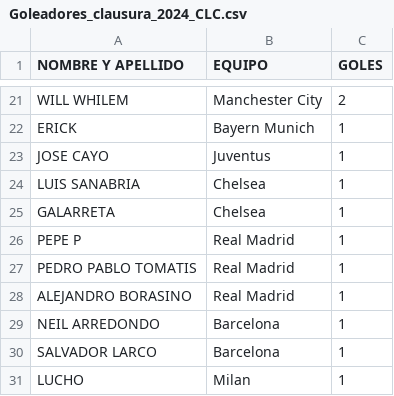
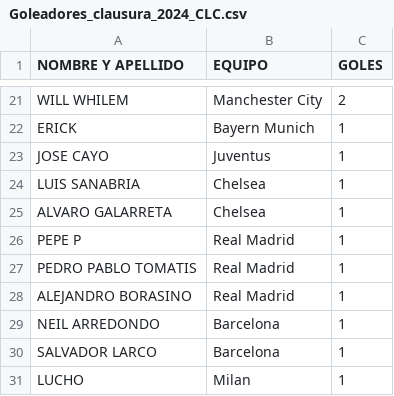
Before and after one commit to jsaraviadrago/verbose-system, a CSV file: Goleadores_clausura_2024_CLC.csv, drawn as a sheet; only a part is shown, gaps mark what is left out.

Commit message:
Fix CSV formatting and add missing player data

```diff
--- a/Goleadores_clausura_2024_CLC.csv
+++ b/Goleadores_clausura_2024_CLC.csv
@@ -24,3 +24,3 @@ JOSE CAYO,Juventus,1
 LUIS SANABRIA,Chelsea,1
-GALARRETA,Chelsea,1
+ALVARO GALARRETA,Chelsea,1
 PEPE P,Real Madrid,1
```
